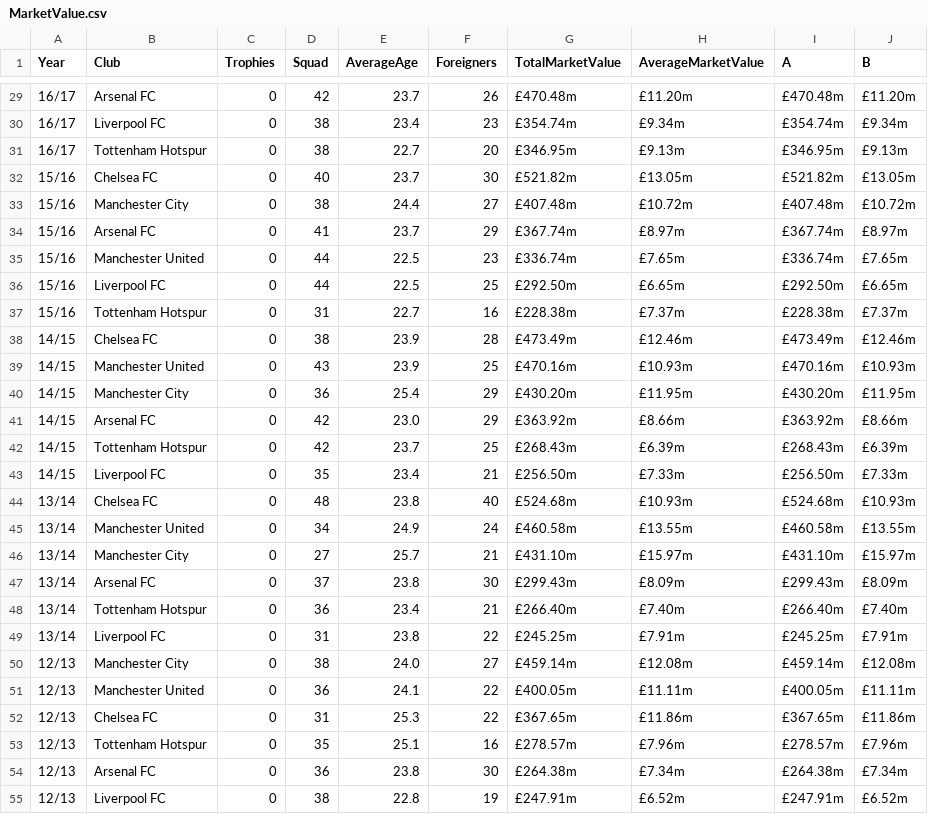
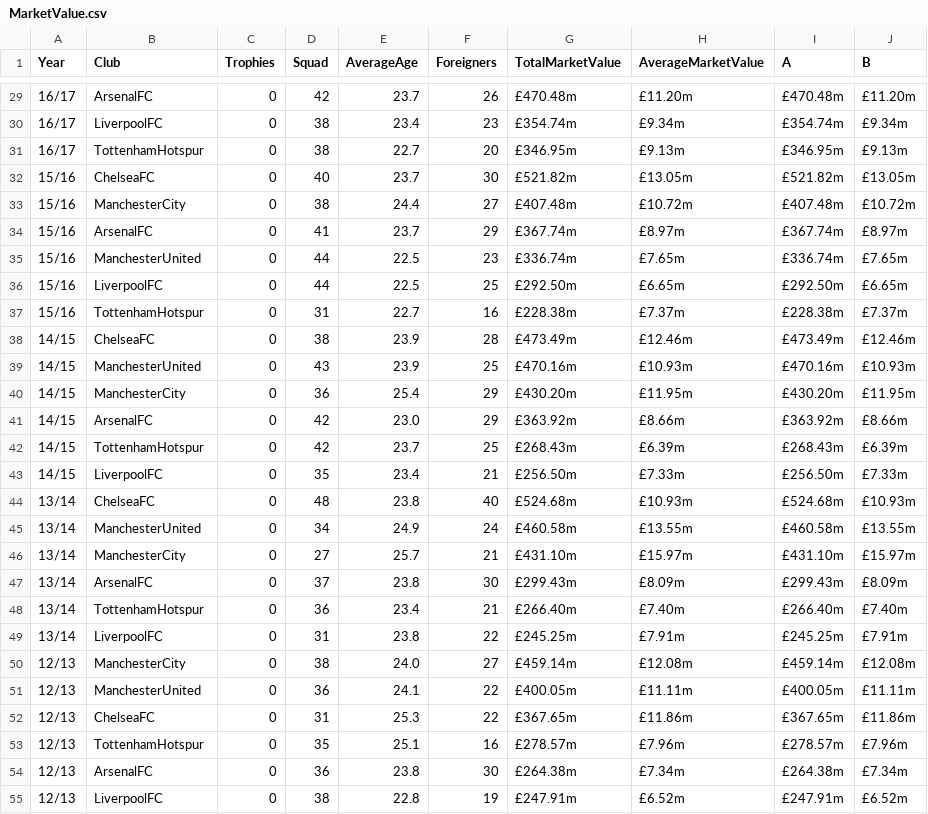
Before and after one commit to oshanoshu/PremierLeagueTransferMarket, a CSV file: MarketValue.csv, drawn as a sheet; only a part is shown, gaps mark what is left out; the diff covers the shown part only.

```diff
--- a/MarketValue.csv
+++ b/MarketValue.csv
@@ -29,27 +29,27 @@ Year, Club, Trophies, Squad, AverageAge, Foreigners, TotalMarketValue, AverageMa
-16/17,Arsenal FC,0,42,23.7,26,£470.48m,£11.20m,£470.48m,£11.20m
-16/17,Liverpool FC,0,38,23.4,23,£354.74m,£9.34m,£354.74m,£9.34m
-16/17,Tottenham Hotspur,0,38,22.7,20,£346.95m,£9.13m,£346.95m,£9.13m
-15/16,Chelsea FC,0,40,23.7,30,£521.82m,£13.05m,£521.82m,£13.05m
-15/16,Manchester City,0,38,24.4,27,£407.48m,£10.72m,£407.48m,£10.72m
-15/16,Arsenal FC,0,41,23.7,29,£367.74m,£8.97m,£367.74m,£8.97m
-15/16,Manchester United,0,44,22.5,23,£336.74m,£7.65m,£336.74m,£7.65m
-15/16,Liverpool FC,0,44,22.5,25,£292.50m,£6.65m,£292.50m,£6.65m
-15/16,Tottenham Hotspur,0,31,22.7,16,£228.38m,£7.37m,£228.38m,£7.37m
-14/15,Chelsea FC,0,38,23.9,28,£473.49m,£12.46m,£473.49m,£12.46m
-14/15,Manchester United,0,43,23.9,25,£470.16m,£10.93m,£470.16m,£10.93m
-14/15,Manchester City,0,36,25.4,29,£430.20m,£11.95m,£430.20m,£11.95m
-14/15,Arsenal FC,0,42,23.0,29,£363.92m,£8.66m,£363.92m,£8.66m
-14/15,Tottenham Hotspur,0,42,23.7,25,£268.43m,£6.39m,£268.43m,£6.39m
-14/15,Liverpool FC,0,35,23.4,21,£256.50m,£7.33m,£256.50m,£7.33m
-13/14,Chelsea FC,0,48,23.8,40,£524.68m,£10.93m,£524.68m,£10.93m
-13/14,Manchester United,0,34,24.9,24,£460.58m,£13.55m,£460.58m,£13.55m
-13/14,Manchester City, 0,27,25.7,21,£431.10m,£15.97m,£431.10m,£15.97m
-13/14,Arsenal FC,0,37,23.8,30,£299.43m,£8.09m,£299.43m,£8.09m
-13/14,Tottenham Hotspur,0,36,23.4,21,£266.40m,£7.40m,£266.40m,£7.40m
-13/14,Liverpool FC,0,31,23.8,22,£245.25m,£7.91m,£245.25m,£7.91m
-12/13,Manchester City,0,38,24.0,27,£459.14m,£12.08m,£459.14m,£12.08m
-12/13,Manchester United,0,36,24.1,22,£400.05m,£11.11m,£400.05m,£11.11m
-12/13,Chelsea FC,0,31,25.3,22,£367.65m,£11.86m,£367.65m,£11.86m
-12/13,Tottenham Hotspur,0,35,25.1,16,£278.57m,£7.96m,£278.57m,£7.96m
-12/13,Arsenal FC,0,36,23.8,30,£264.38m,£7.34m,£264.38m,£7.34m
-12/13,Liverpool FC,0,38,22.8,19,£247.91m,£6.52m,£247.91m,£6.52m
+16/17,ArsenalFC,0,42,23.7,26,£470.48m,£11.20m,£470.48m,£11.20m
+16/17,LiverpoolFC,0,38,23.4,23,£354.74m,£9.34m,£354.74m,£9.34m
+16/17,TottenhamHotspur,0,38,22.7,20,£346.95m,£9.13m,£346.95m,£9.13m
+15/16,ChelseaFC,0,40,23.7,30,£521.82m,£13.05m,£521.82m,£13.05m
+15/16,ManchesterCity,0,38,24.4,27,£407.48m,£10.72m,£407.48m,£10.72m
+15/16,ArsenalFC,0,41,23.7,29,£367.74m,£8.97m,£367.74m,£8.97m
+15/16,ManchesterUnited,0,44,22.5,23,£336.74m,£7.65m,£336.74m,£7.65m
+15/16,LiverpoolFC,0,44,22.5,25,£292.50m,£6.65m,£292.50m,£6.65m
+15/16,TottenhamHotspur,0,31,22.7,16,£228.38m,£7.37m,£228.38m,£7.37m
+14/15,ChelseaFC,0,38,23.9,28,£473.49m,£12.46m,£473.49m,£12.46m
+14/15,ManchesterUnited,0,43,23.9,25,£470.16m,£10.93m,£470.16m,£10.93m
+14/15,ManchesterCity,0,36,25.4,29,£430.20m,£11.95m,£430.20m,£11.95m
+14/15,ArsenalFC,0,42,23.0,29,£363.92m,£8.66m,£363.92m,£8.66m
+14/15,TottenhamHotspur,0,42,23.7,25,£268.43m,£6.39m,£268.43m,£6.39m
+14/15,LiverpoolFC,0,35,23.4,21,£256.50m,£7.33m,£256.50m,£7.33m
+13/14,ChelseaFC,0,48,23.8,40,£524.68m,£10.93m,£524.68m,£10.93m
+13/14,ManchesterUnited,0,34,24.9,24,£460.58m,£13.55m,£460.58m,£13.55m
+13/14,ManchesterCity,0,27,25.7,21,£431.10m,£15.97m,£431.10m,£15.97m
+13/14,ArsenalFC,0,37,23.8,30,£299.43m,£8.09m,£299.43m,£8.09m
+13/14,TottenhamHotspur,0,36,23.4,21,£266.40m,£7.40m,£266.40m,£7.40m
+13/14,LiverpoolFC,0,31,23.8,22,£245.25m,£7.91m,£245.25m,£7.91m
+12/13,ManchesterCity,0,38,24.0,27,£459.14m,£12.08m,£459.14m,£12.08m
+12/13,ManchesterUnited,0,36,24.1,22,£400.05m,£11.11m,£400.05m,£11.11m
+12/13,ChelseaFC,0,31,25.3,22,£367.65m,£11.86m,£367.65m,£11.86m
+12/13,TottenhamHotspur,0,35,25.1,16,£278.57m,£7.96m,£278.57m,£7.96m
+12/13,ArsenalFC,0,36,23.8,30,£264.38m,£7.34m,£264.38m,£7.34m
+12/13,LiverpoolFC,0,38,22.8,19,£247.91m,£6.52m,£247.91m,£6.52m
```
Also changed, not shown: 27 edited cells elsewhere in this file.
